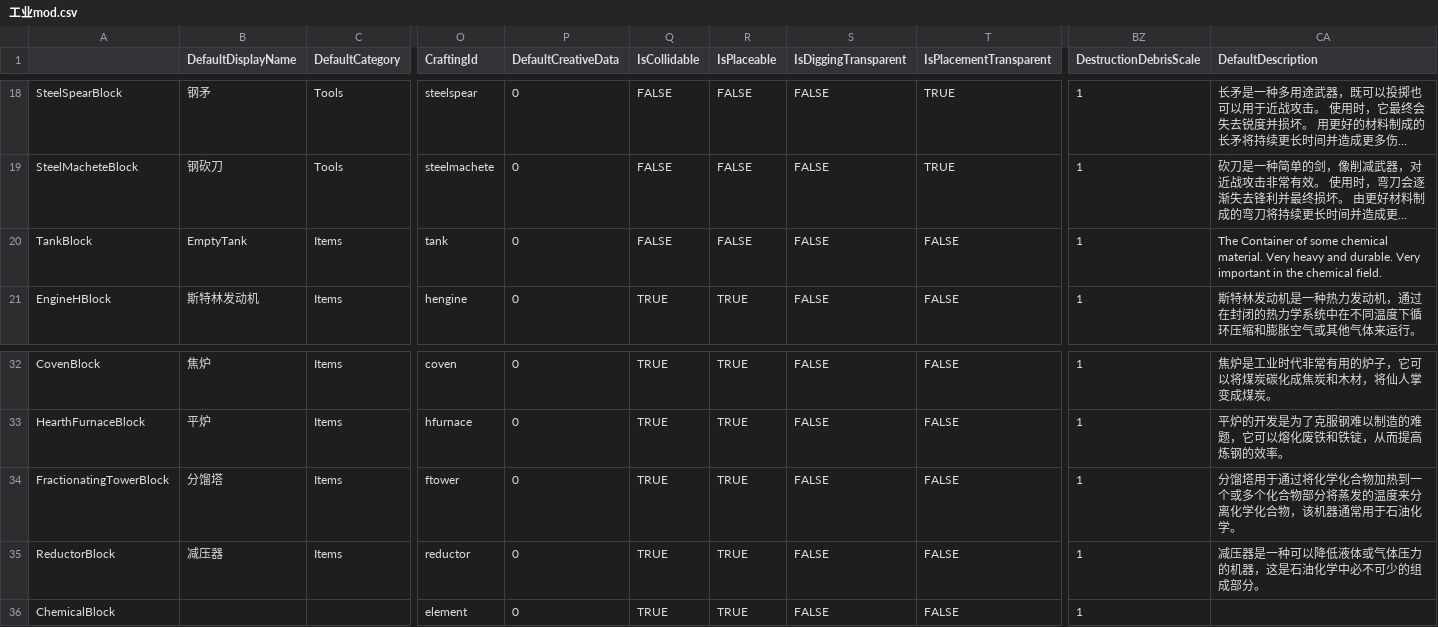
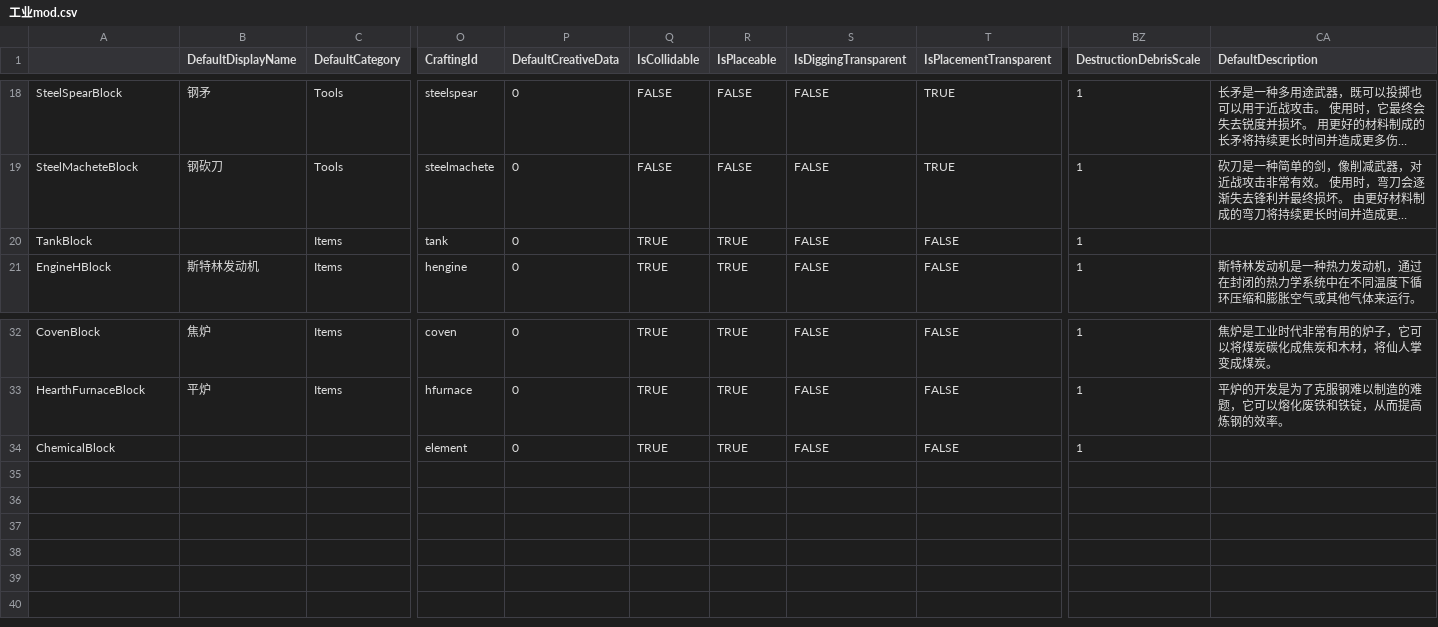
Before and after one commit to Lixue9jiu/SCIE, a CSV file: zh-cn/工业mod.csv, drawn as a sheet; only a part is shown, gaps mark what is left out; long unchanged cells end in …; rows hold the shown columns only; the diff names each change by its address in the sheet, - before the commit and + after, or states it on an @@ line.

```diff
--- a/zh-cn/工业mod.csv
+++ b/zh-cn/工业mod.csv
-B20 (DefaultDisplayName): EmptyTank
+B20 (DefaultDisplayName): (empty)
-Q20 (IsCollidable): FALSE
+Q20 (IsCollidable): TRUE
-R20 (IsPlaceable): FALSE
+R20 (IsPlaceable): TRUE
-CA20 (DefaultDescription): The Container of some chemical material. Very heavy and durable. Very important in the chemical field.
+CA20 (DefaultDescription): (empty)
-row 34: FractionatingTowerBlock | 分馏塔 | Items | ftower | 0 | TRUE | TRUE | FALSE | FALSE | 1 | 分馏塔用于通过将化学化合物加热到一个或多个化合物部分将蒸发的温度来分离化学化合物，该机器通常用于石油化学。
-row 35: ReductorBlock | 减压器 | Items | reductor | 0 | TRUE | TRUE | FALSE | FALSE | 1 | 减压器是一种可以降低液体或气体压力的机器，这是石油化学中必不可少的组成部分。
```
Also changed, not shown: en-us/工业mod.csv, 53 other files.
